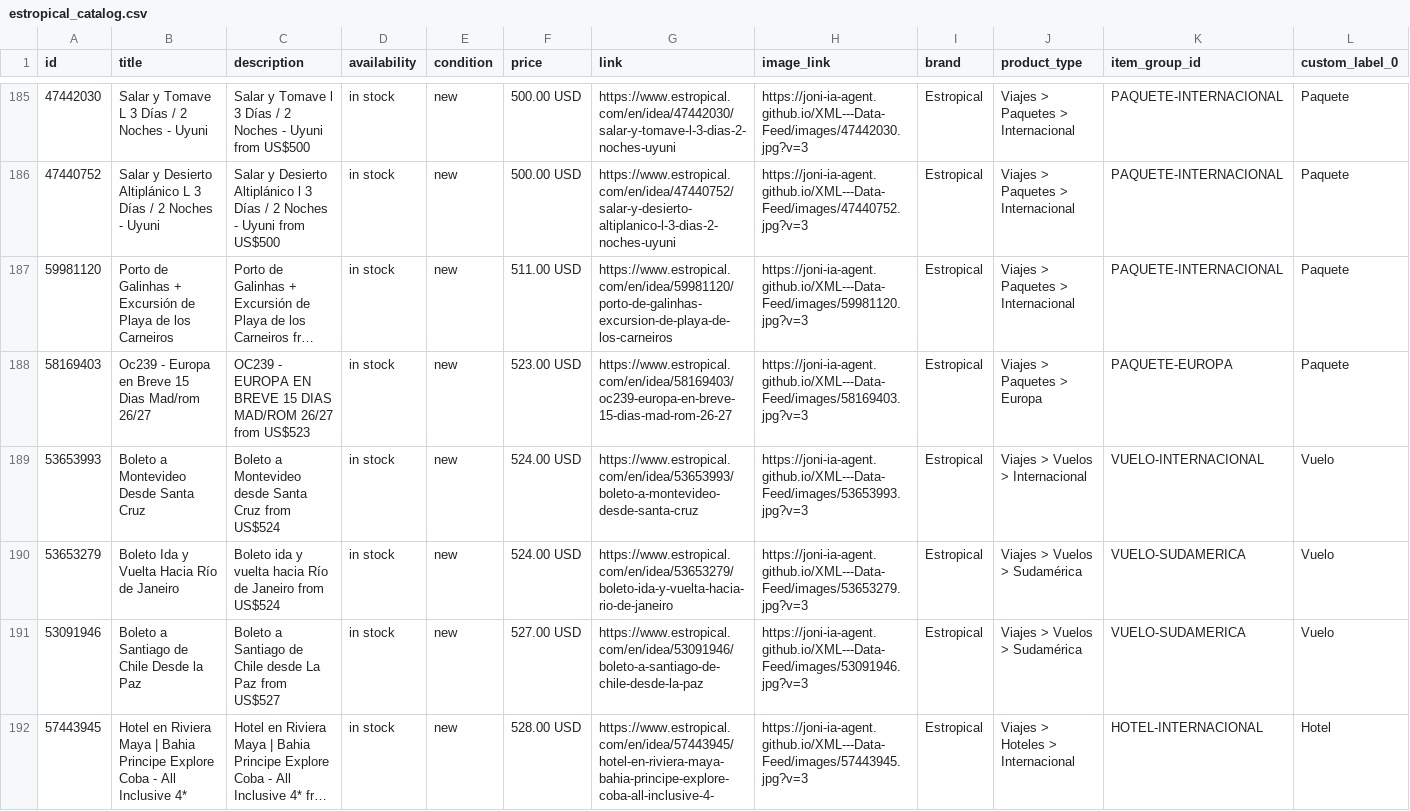
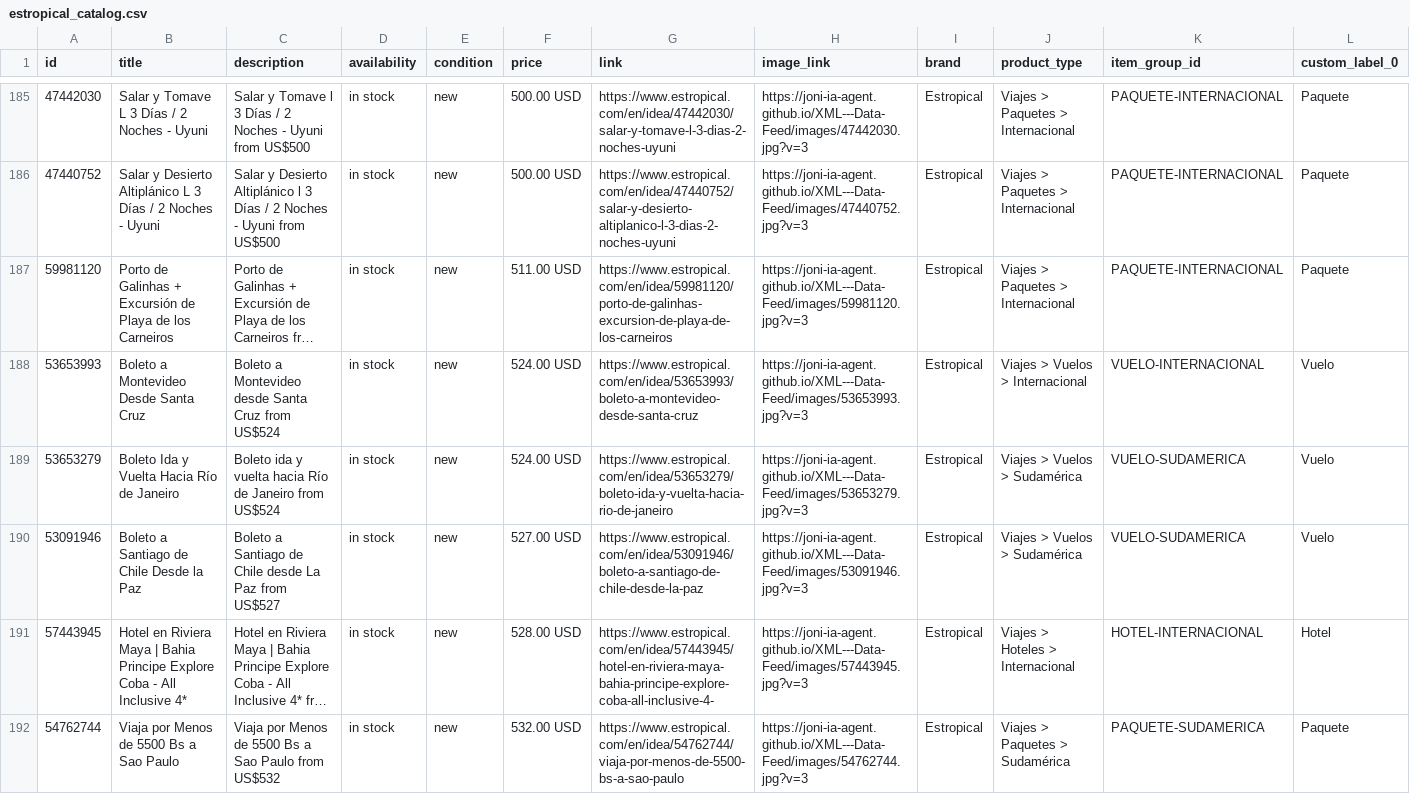
Before and after one commit to Joni-IA-Agent/XML---Data-Feed, a CSV file: docs/estropical_catalog.csv, drawn as a sheet; only a part is shown, gaps mark what is left out; the shorter side is filled out with more unchanged rows; long unchanged cells end in …; removed rows and columns are numbered as before the commit, all else as after; rows hold the shown columns only; the diff covers the shown part only; the diff names each change by its address in the sheet, - before the commit and + after, or states it on an @@ line.

```diff
--- a/docs/estropical_catalog.csv
+++ b/docs/estropical_catalog.csv
-row 188: 58169403 | Oc239 - Europa en Breve 15 Dias Mad/rom 26/27 | OC239 - EUROPA EN BREVE 15 DIAS MAD/ROM 26/27 from US$523 | in stock | new | 523.00 USD | https://www.estropical.com/en/idea/58169403/oc239-europa-en-breve-15-dias-mad-rom-26-27 | https://joni-ia-agent.github.io/XML---Data-Feed/images/58169403.jpg?v=3 | Estropical | Viajes > Paquetes > Europa | PAQUETE-EUROPA | Paquete
```
Also changed, not shown: 2 added rows elsewhere in this file, 3 other files.
